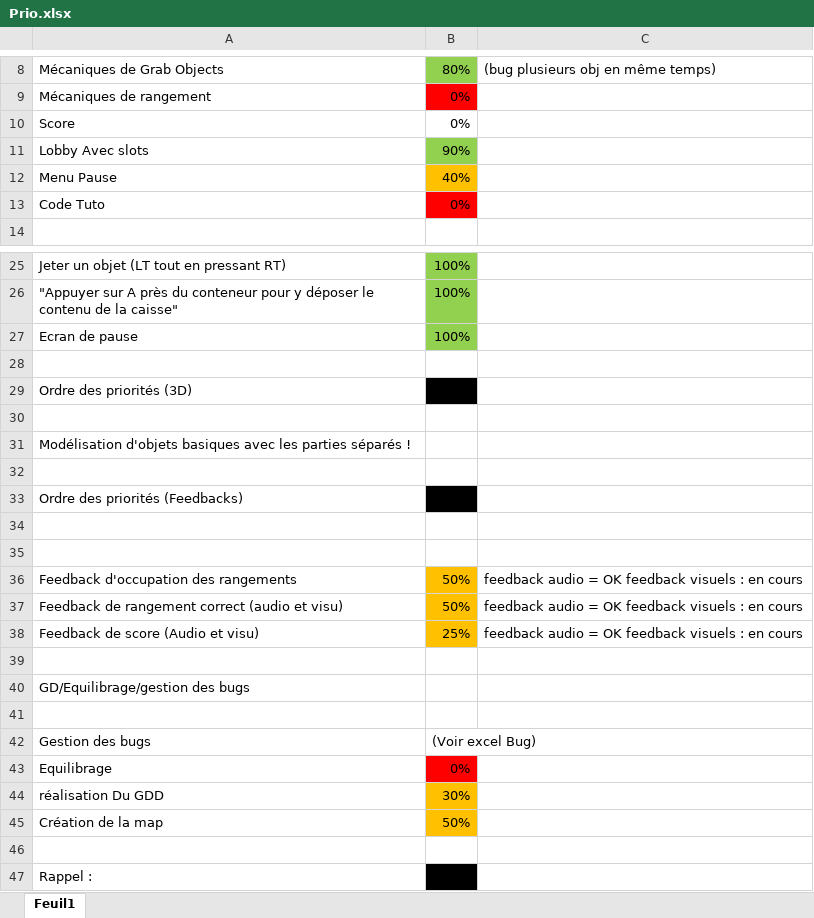
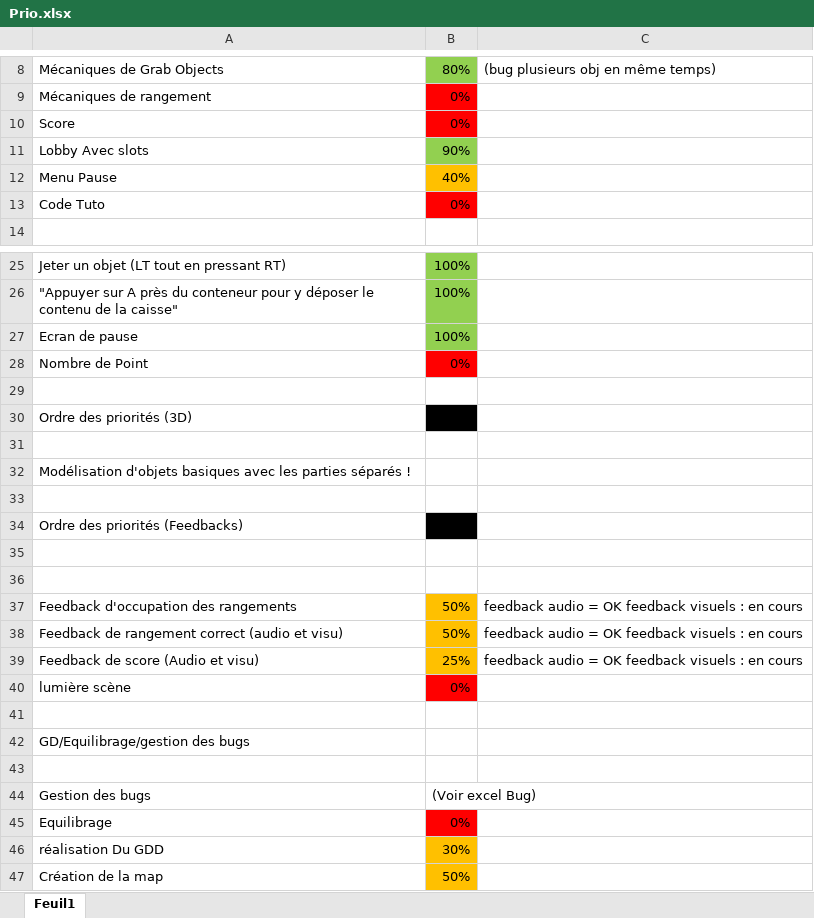
Before and after one commit to MonsieurJo/Couch_Party, an Excel workbook: Docs/Prio.xlsx, sheet Feuil1, drawn as a sheet; only a part is shown, gaps mark what is left out; the shorter side is filled out with more unchanged rows; values as stored, in another font and other column widths than the file's, no borders; the diff names each change by its address in the sheet, - before the commit and + after, or states it on an @@ line.

Commit message:
lumiere scene

```diff
--- a/Docs/Prio.xlsx (sheet Feuil1)
+++ b/Docs/Prio.xlsx (sheet Feuil1)
-B10 fill: none
+B10 fill: #FF0000
+row 28: Nombre de Point | 0%
+row 40: lumière scène | 0%
```
